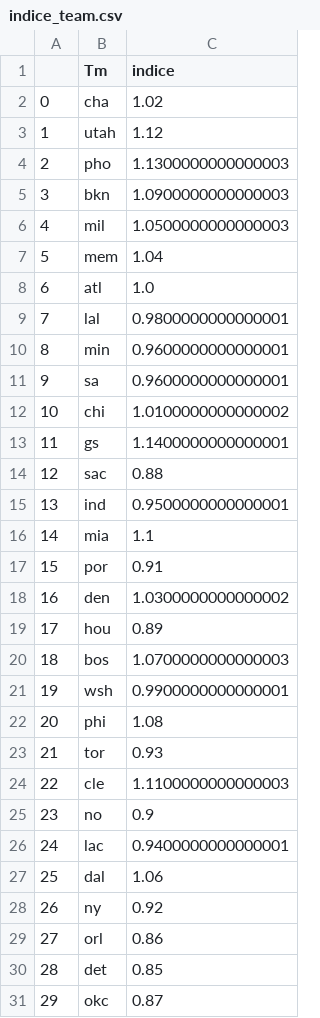
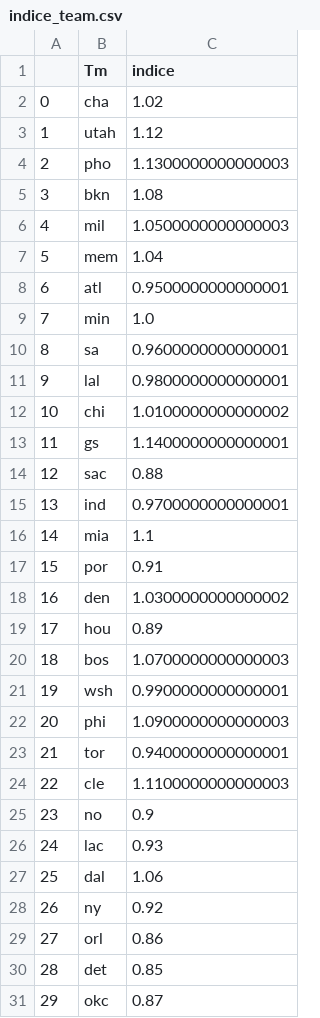
Before and after one commit to BastienChicot/NBApp_streamlit, a CSV file: data/indice_team.csv, drawn as a sheet; removed rows and columns are numbered as before the commit, all else as after; the diff names each change by its address in the sheet, - before the commit and + after, or states it on an @@ line.

```diff
--- a/data/indice_team.csv
+++ b/data/indice_team.csv
-C5 (indice): 1.0900000000000003
+C5 (indice): 1.08
-C8 (indice): 1.0
+C8 (indice): 0.9500000000000001
+row 9: 7 | min | 1.0
@@ row 11 moved to row 10: 8 @@
@@ column A renumbered in row 11 @@
-row 10: 8 | min | 0.9600000000000001
-C15 (indice): 0.9500000000000001
+C15 (indice): 0.9700000000000001
-C22 (indice): 1.08
+C22 (indice): 1.0900000000000003
-C23 (indice): 0.93
+C23 (indice): 0.9400000000000001
-C26 (indice): 0.9400000000000001
+C26 (indice): 0.93
```
Also changed, not shown: Config/coachs.csv, Config/roster.csv, 15 other files.
